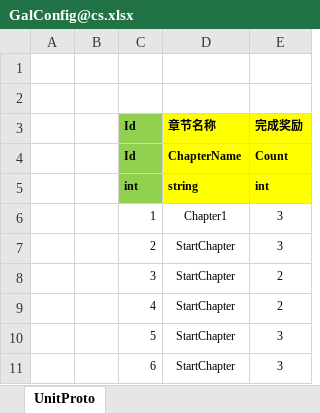
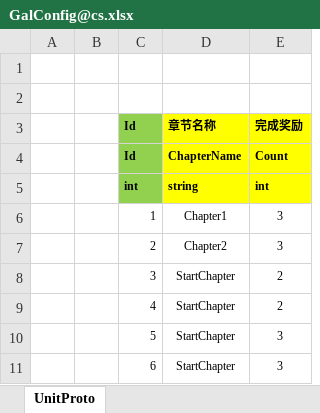
Before and after one commit to zhaohuanke123/ETPro, an Excel workbook: Excel/GalConfig@cs.xlsx, sheet UnitProto, drawn as a sheet; values as stored, in another font and other column widths than the file's, no borders; the diff names each change by its address in the sheet, - before the commit and + after, or states it on an @@ line.

```diff
--- a/Excel/GalConfig@cs.xlsx (sheet UnitProto)
+++ b/Excel/GalConfig@cs.xlsx (sheet UnitProto)
-D7: StartChapter
+D7: Chapter2
```
Also changed, not shown: 13 other files.
